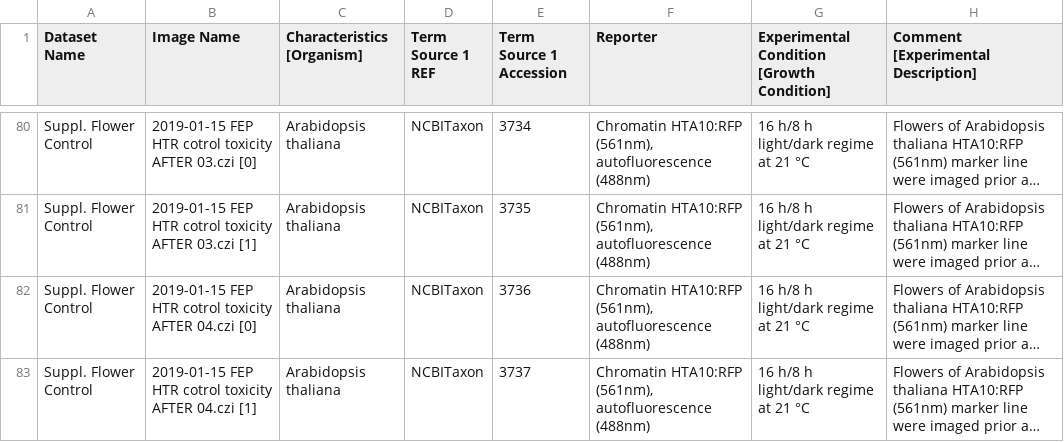
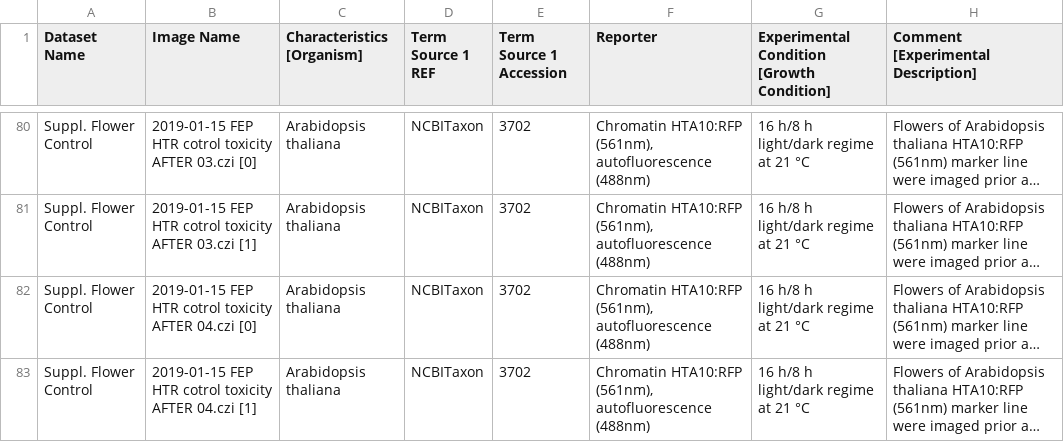
Before and after one commit to IDR/idr0077-valuchova-flowerlightsheet, a CSV file: experimentA/idr0077-experimentA-annotation.csv, drawn as a sheet; only a part is shown, gaps mark what is left out; long unchanged cells end in …; the diff covers the shown part only; the diff names each change by its address in the sheet, - before the commit and + after, or states it on an @@ line.

Commit message:
Fix term source 1 accession
Fix term source 1 accession

```diff
--- a/experimentA/idr0077-experimentA-annotation.csv
+++ b/experimentA/idr0077-experimentA-annotation.csv
-E80 (Term Source 1 Accession): 3734
+E80 (Term Source 1 Accession): 3702
-E81 (Term Source 1 Accession): 3735
+E81 (Term Source 1 Accession): 3702
-E82 (Term Source 1 Accession): 3736
+E82 (Term Source 1 Accession): 3702
-E83 (Term Source 1 Accession): 3737
+E83 (Term Source 1 Accession): 3702
```
Also changed, not shown: 27 edited cells elsewhere in this file.
